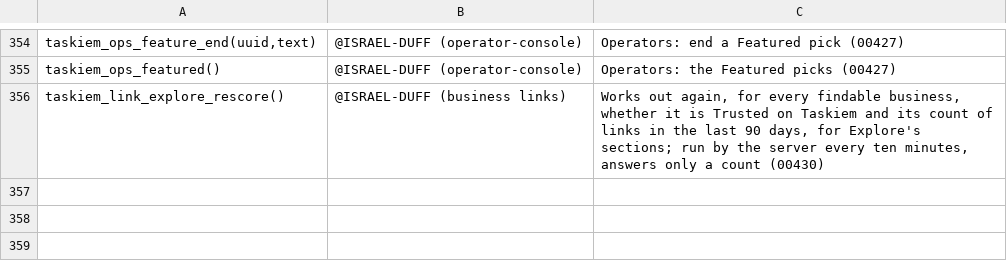
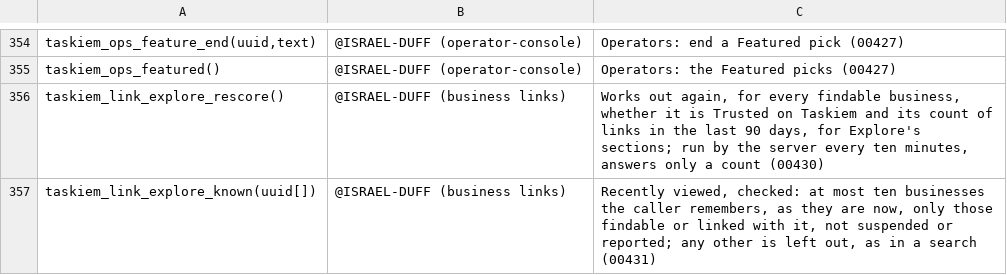
Before and after one commit to ISRAEL-DUFF/taskiem, a TSV file: engine/db/definers.tsv, drawn as a sheet; only a part is shown, gaps mark what is left out.

```diff
--- a/engine/db/definers.tsv
+++ b/engine/db/definers.tsv
@@ -356 +356,2 @@ taskiem_ops_featured()	@ISRAEL-DUFF (operator-console)	Operators: the Featured p
 taskiem_link_explore_rescore()	@ISRAEL-DUFF (business links)	Works out again, for every findable business, whether it is Trusted on Taskiem and its count of links in the last 90 days, for Explore's sections; run by the server every ten minutes, answers only a count (00430)
+taskiem_link_explore_known(uuid[])	@ISRAEL-DUFF (business links)	Recently viewed, checked: at most ten businesses the caller remembers, as they are now, only those findable or linked with it, not suspended or reported; any other is left out, as in a search (00431)
```
Also changed, not shown: 15 other files.
